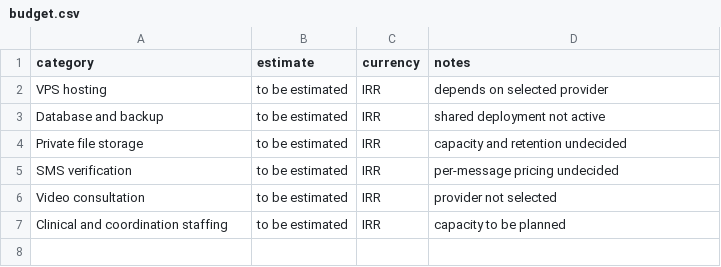
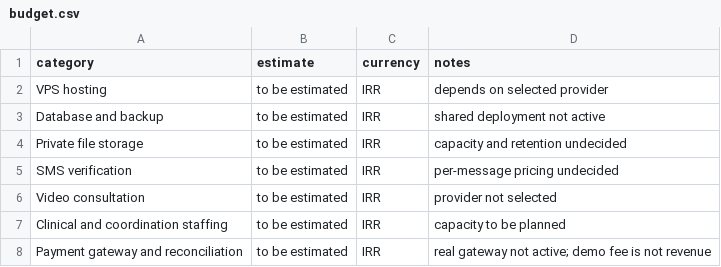
Before and after one commit to ourgemeniprostudent-png/salamatban, a CSV file: site/journey/budget.csv, drawn as a sheet; the diff names each change by its address in the sheet, - before the commit and + after, or states it on an @@ line.

```diff
--- a/site/journey/budget.csv
+++ b/site/journey/budget.csv
+row 8: Payment gateway and reconciliation | to be estimated | IRR | real gateway not active; demo fee is not revenue
```
Also changed, not shown: site/journey/readiness.csv, 56 other files.
